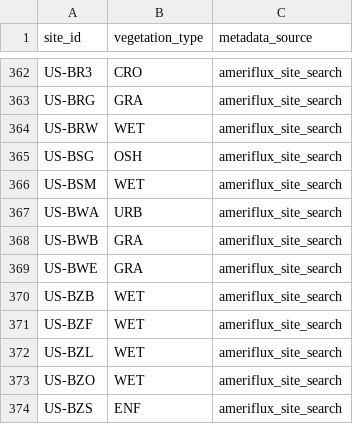
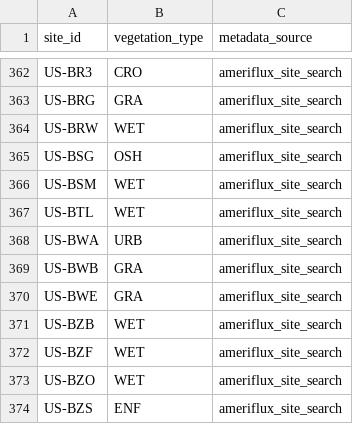
Before and after one commit to trevorkeenan/fluxnet-data-explorer, a CSV file: assets/site_vegetation_metadata.csv, drawn as a sheet; only a part is shown, gaps mark what is left out; removed rows and columns are numbered as before the commit, all else as after; the diff names each change by its address in the sheet, - before the commit and + after, or states it on an @@ line.

```diff
--- a/assets/site_vegetation_metadata.csv
+++ b/assets/site_vegetation_metadata.csv
+row 367: US-BTL | WET | ameriflux_site_search
-row 372: US-BZL | WET | ameriflux_site_search
```
Also changed, not shown: assets/ameriflux_site_info.csv, assets/efd_curated_sites_snapshot.csv, 6 other files.
